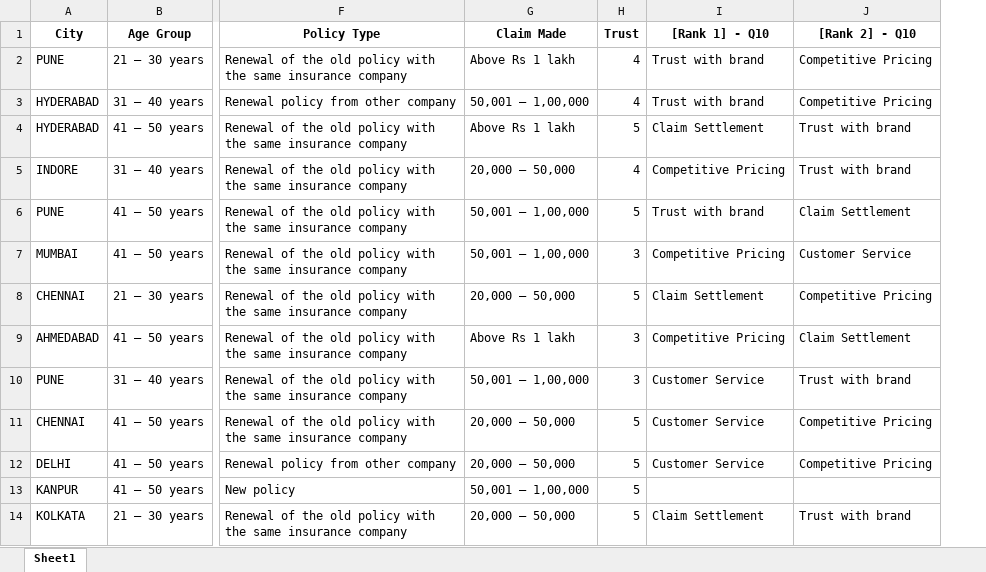
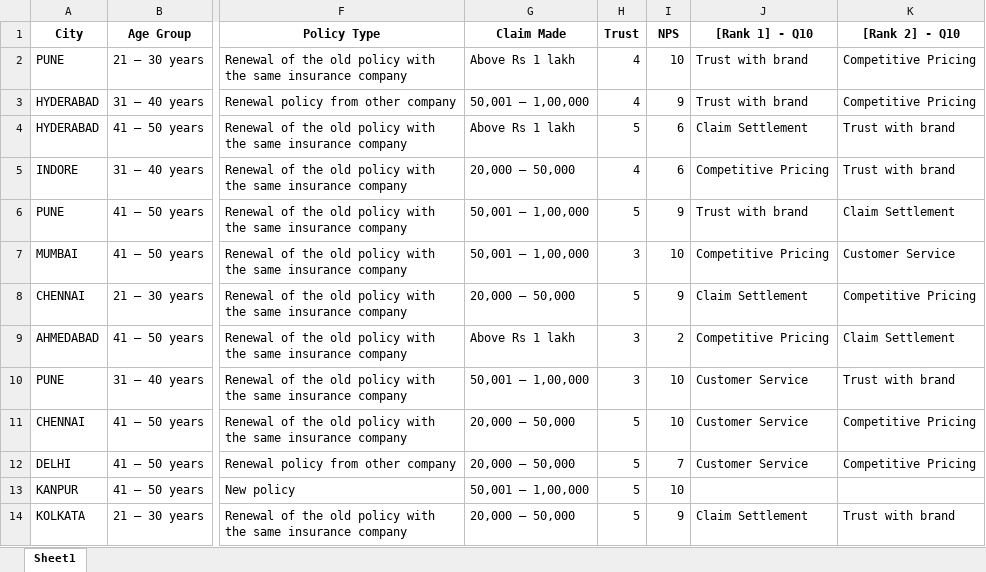
Before and after one commit to KrishBakshi/LLM_Dashboard, an Excel workbook: combined_insurance_data.xlsx, sheet Sheet1, drawn as a sheet; only a part is shown, gaps mark what is left out; values as stored, in another font and other column widths than the file's, no borders; the diff names each change by its address in the sheet, - before the commit and + after, or states it on an @@ line.

```diff
--- a/combined_insurance_data.xlsx (sheet Sheet1)
+++ b/combined_insurance_data.xlsx (sheet Sheet1)
+column I (NPS), rows 2-14: 10 | 9 | 6 | 6 | 9 | 10 | 9 | 2 | 10 | 10 | 7 | 10 | 9
```
Also changed, not shown: 2 other files.
